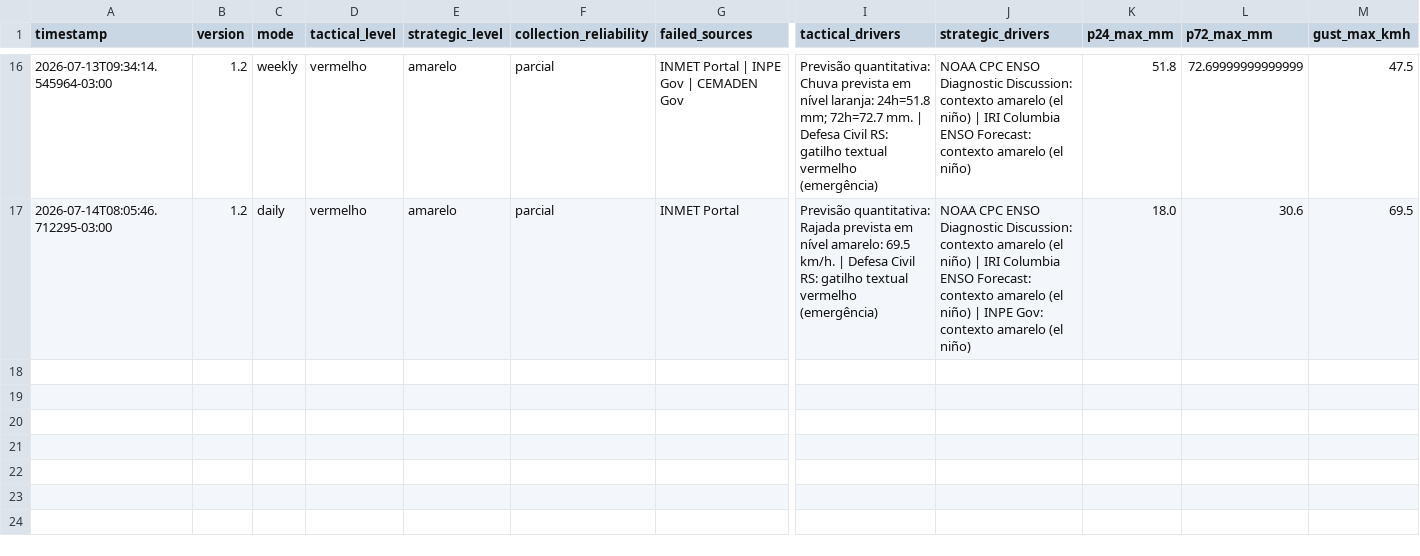
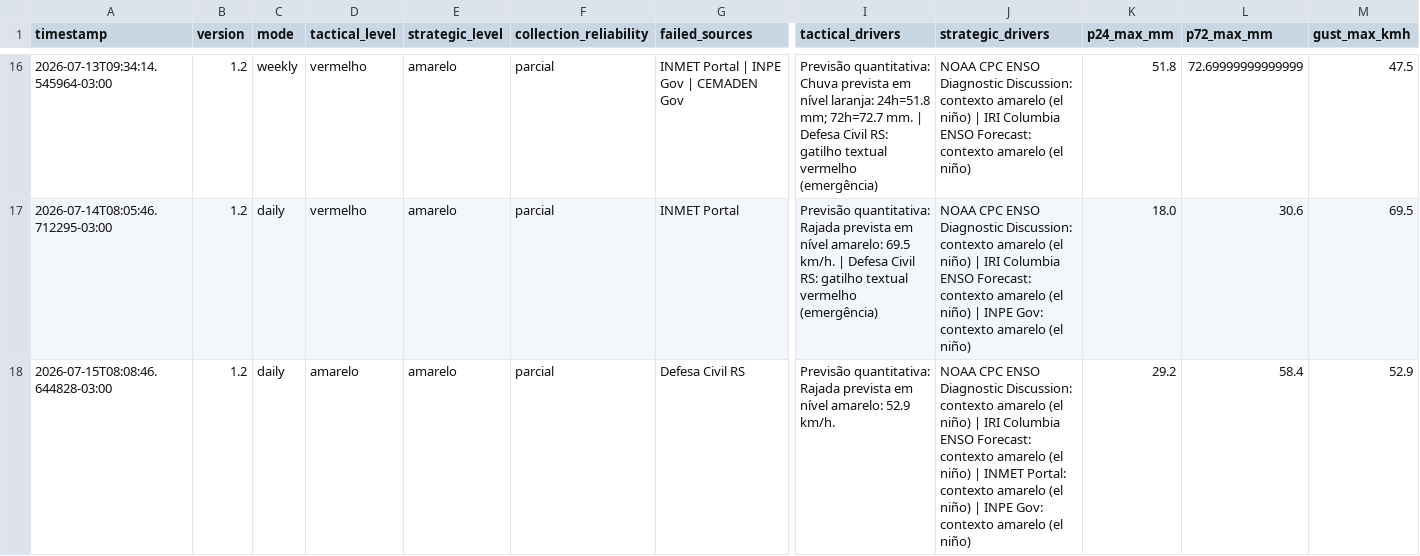
Before and after one commit to wagnerapcosta/elnino-poa-robot, a CSV file: data/history.csv, drawn as a sheet; only a part is shown, gaps mark what is left out; rows hold the shown columns only; the diff names each change by its address in the sheet, - before the commit and + after, or states it on an @@ line.

```diff
--- a/data/history.csv
+++ b/data/history.csv
+row 18: 2026-07-15T08:08:46.644828-03:00 | 1.2 | daily | amarelo | amarelo | parcial | Defesa Civil RS | Previsão quantitativa: Rajada prevista em nível amarelo: 52.9 km/h. | NOAA CPC ENSO Diagnostic Discussion: contexto amarelo (el niño) | IRI Columbia ENSO Forecast: contexto amarelo (el niño) | INMET Portal: contexto amarelo (el niño) | INPE Gov: contexto amarelo (el niño) | 29.2 | 58.4 | 52.9
```
